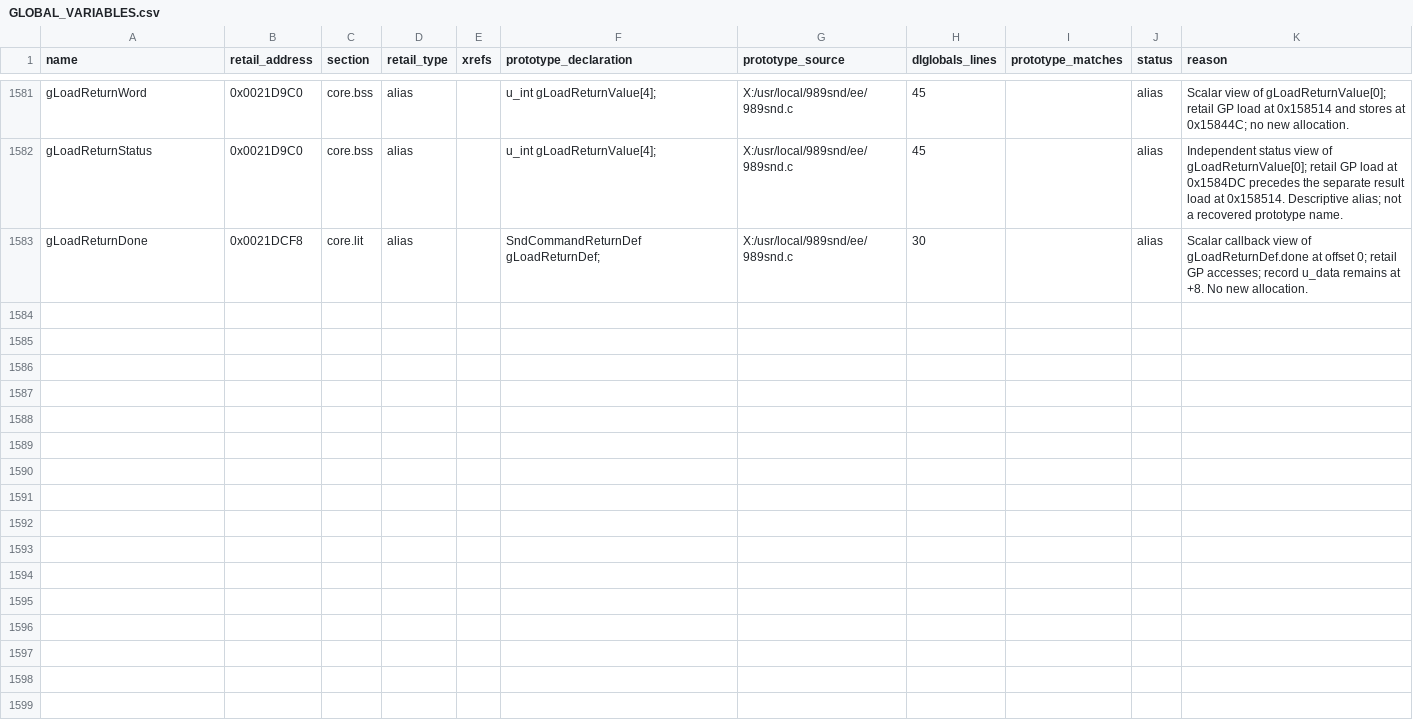
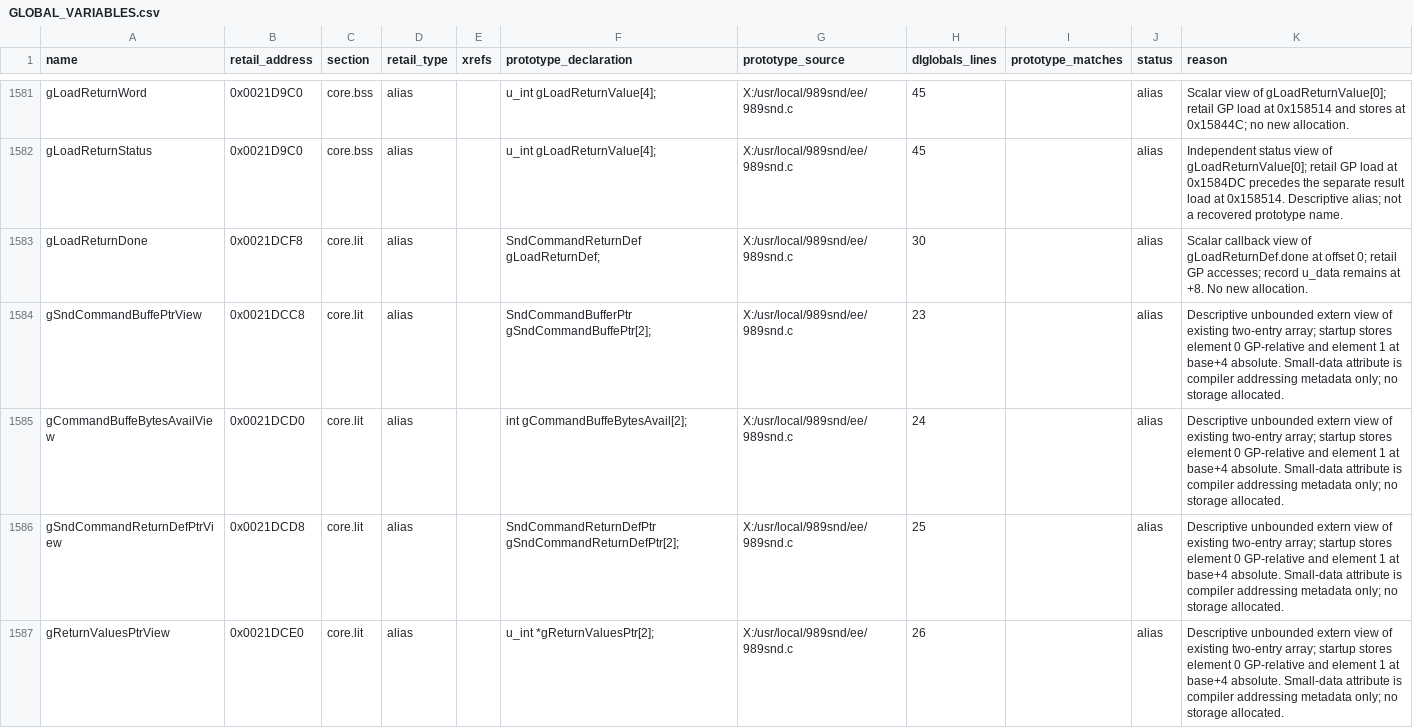
Before and after one commit to ProjectRYNO/ratchet-project, a CSV file: src/games/dl/DOCS/symbols/GLOBAL_VARIABLES.csv, drawn as a sheet; only a part is shown, gaps mark what is left out; the diff names each change by its address in the sheet, - before the commit and + after, or states it on an @@ line.

Commit message:
989snd: 100% byte matching
Match all 59 compiled C functions and all 7,236 module bytes using the source-derived legacy loop compatibility profile. Add strict module verification and update progress and build documentation.

Verified 3,013 sound behavior cases, 17 compatibility tests, SDK and iksemel regressions. Document isolated-build accommodations and the remaining whole-game matching backlog.

```diff
--- a/src/games/dl/DOCS/symbols/GLOBAL_VARIABLES.csv
+++ b/src/games/dl/DOCS/symbols/GLOBAL_VARIABLES.csv
+row 1584: gSndCommandBuffePtrView | 0x0021DCC8 | core.lit | alias |  | SndCommandBufferPtr gSndCommandBuffePtr[2]; | X:/usr/local/989snd/ee/989snd.c | 23 |  | alias | Descriptive unbounded extern view of existing two-entry array; startup stores element 0 GP-relative and element 1 at base+4 absolute. Small-data attribute is compiler addressing metadata only; no storage allocated.
+row 1585: gCommandBuffeBytesAvailView | 0x0021DCD0 | core.lit | alias |  | int gCommandBuffeBytesAvail[2]; | X:/usr/local/989snd/ee/989snd.c | 24 |  | alias | Descriptive unbounded extern view of existing two-entry array; startup stores element 0 GP-relative and element 1 at base+4 absolute. Small-data attribute is compiler addressing metadata only; no storage allocated.
+row 1586: gSndCommandReturnDefPtrView | 0x0021DCD8 | core.lit | alias |  | SndCommandReturnDefPtr gSndCommandReturnDefPtr[2]; | X:/usr/local/989snd/ee/989snd.c | 25 |  | alias | Descriptive unbounded extern view of existing two-entry array; startup stores element 0 GP-relative and element 1 at base+4 absolute. Small-data attribute is compiler addressing metadata only; no storage allocated.
+row 1587: gReturnValuesPtrView | 0x0021DCE0 | core.lit | alias |  | u_int *gReturnValuesPtr[2]; | X:/usr/local/989snd/ee/989snd.c | 26 |  | alias | Descriptive unbounded extern view of existing two-entry array; startup stores element 0 GP-relative and element 1 at base+4 absolute. Small-data attribute is compiler addressing metadata only; no storage allocated.
```
Also changed, not shown: src/games/dl/DOCS/progress/989SND.csv, 15 other files.
